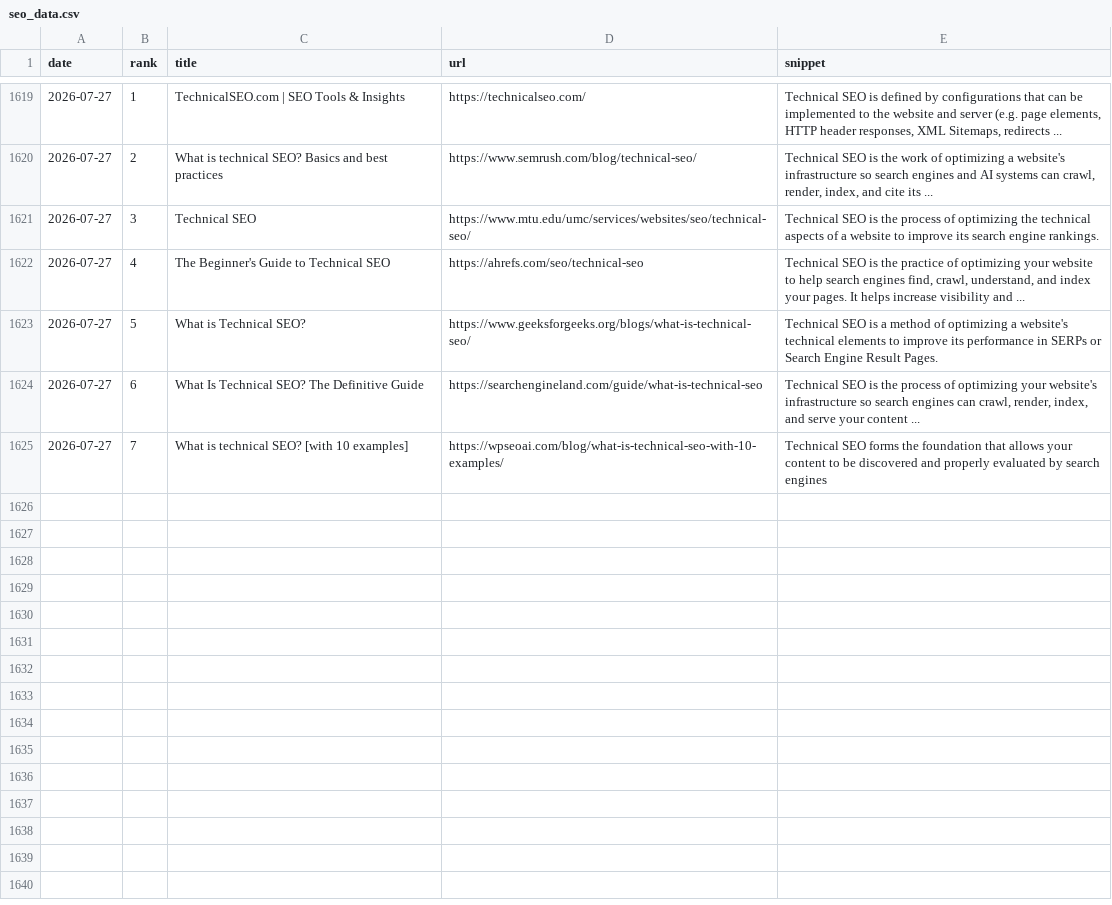
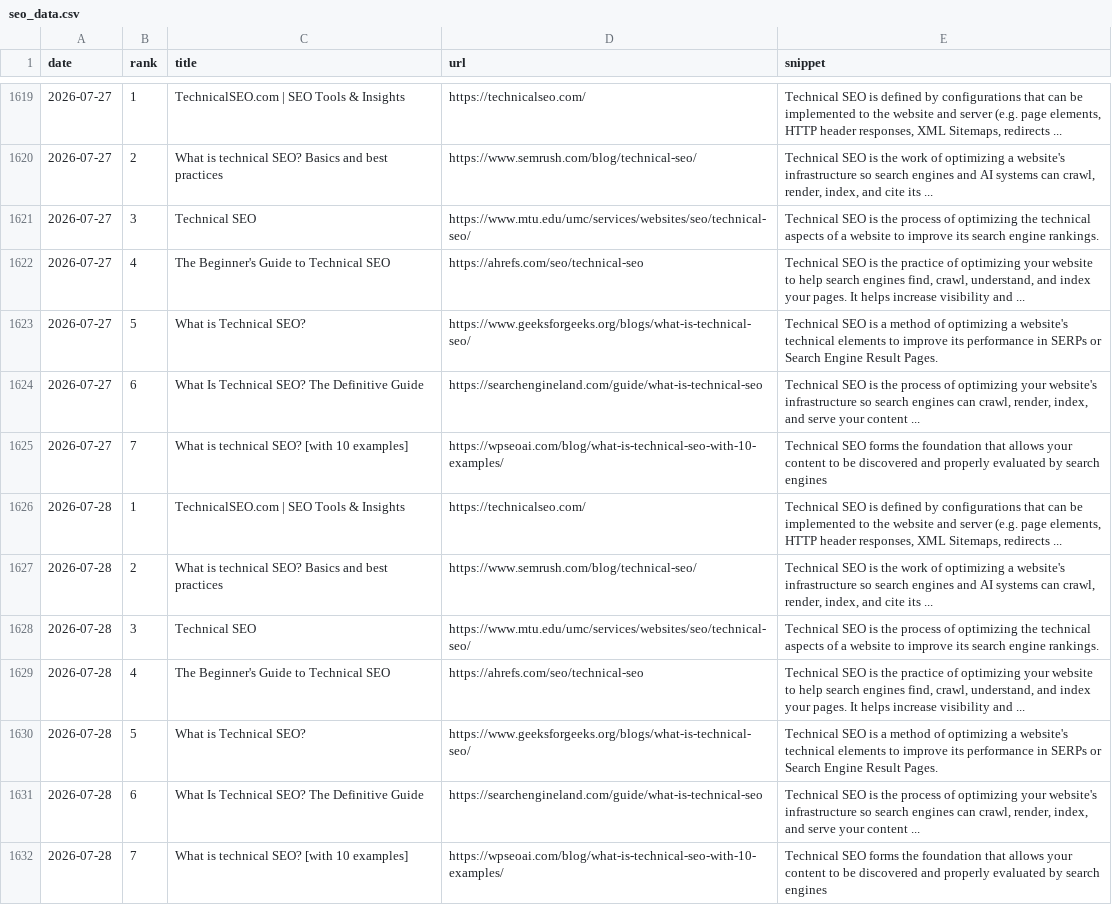
Before and after one commit to takuma51/aio-search-analyzer, a CSV file: seo_data.csv, drawn as a sheet; only a part is shown, gaps mark what is left out; the diff names each change by its address in the sheet, - before the commit and + after, or states it on an @@ line.

```diff
--- a/seo_data.csv
+++ b/seo_data.csv
+row 1626: 2026-07-28 | 1 | TechnicalSEO.com | SEO Tools & Insights | https://technicalseo.com/ | Technical SEO is defined by configurations that can be implemented to the website and server (e.g. page elements, HTTP header responses, XML Sitemaps, redirects ...
+row 1627: 2026-07-28 | 2 | What is technical SEO? Basics and best practices | https://www.semrush.com/blog/technical-seo/ | Technical SEO is the work of optimizing a website's infrastructure so search engines and AI systems can crawl, render, index, and cite its ...
+row 1628: 2026-07-28 | 3 | Technical SEO | https://www.mtu.edu/umc/services/websites/seo/technical-seo/ | Technical SEO is the process of optimizing the technical aspects of a website to improve its search engine rankings.
+row 1629: 2026-07-28 | 4 | The Beginner's Guide to Technical SEO | https://ahrefs.com/seo/technical-seo | Technical SEO is the practice of optimizing your website to help search engines find, crawl, understand, and index your pages. It helps increase visibility and ...
+row 1630: 2026-07-28 | 5 | What is Technical SEO? | https://www.geeksforgeeks.org/blogs/what-is-technical-seo/ | Technical SEO is a method of optimizing a website's technical elements to improve its performance in SERPs or Search Engine Result Pages.
+row 1631: 2026-07-28 | 6 | What Is Technical SEO? The Definitive Guide | https://searchengineland.com/guide/what-is-technical-seo | Technical SEO is the process of optimizing your website's infrastructure so search engines can crawl, render, index, and serve your content ...
+row 1632: 2026-07-28 | 7 | What is technical SEO? [with 10 examples] | https://wpseoai.com/blog/what-is-technical-seo-with-10-examples/ | Technical SEO forms the foundation that allows your content to be discovered and properly evaluated by search engines
```
